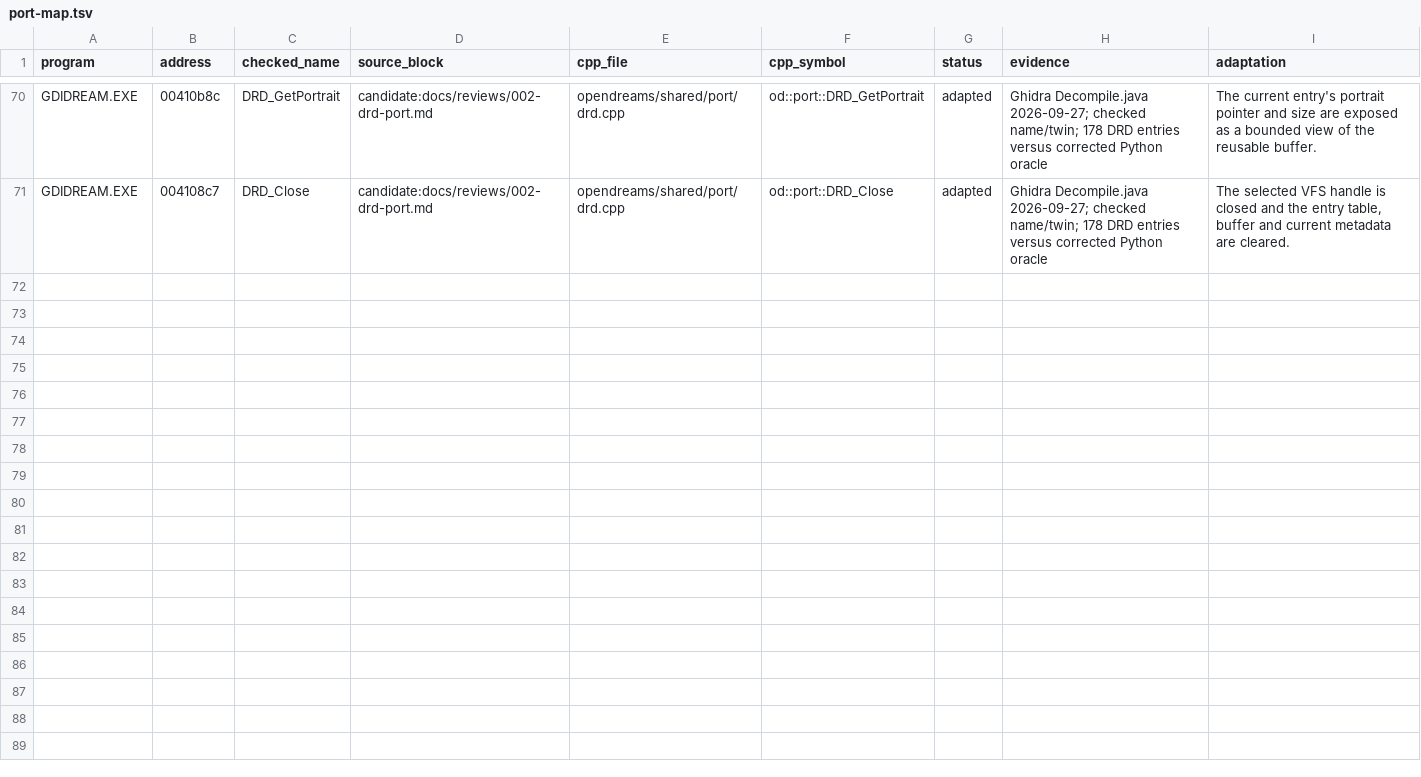
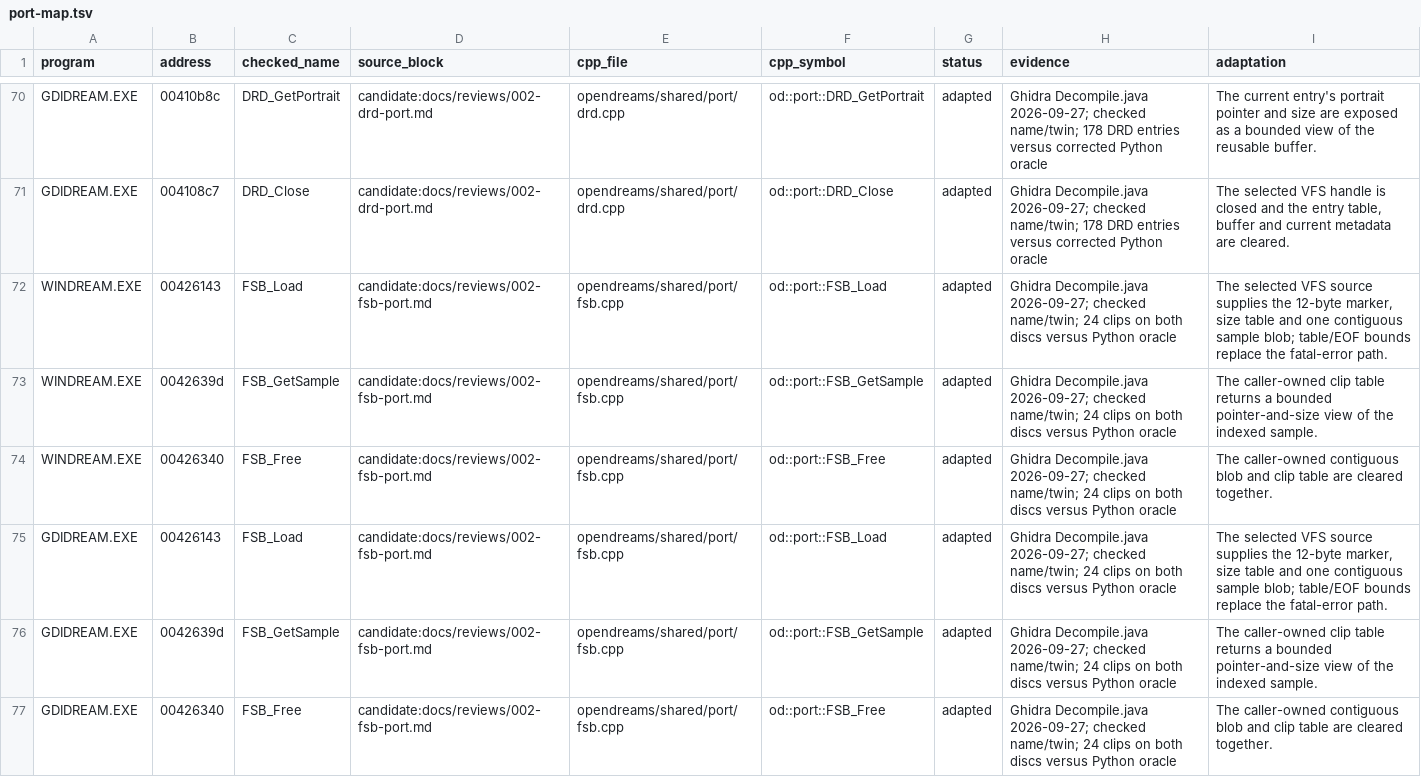
Before and after one commit to jlagedo/dreams-to-reality-re, a TSV file: opendreams/port-map.tsv, drawn as a sheet; only a part is shown, gaps mark what is left out.

Commit message:
Port FSB sound bank and sample table

```diff
--- a/opendreams/port-map.tsv
+++ b/opendreams/port-map.tsv
@@ -71 +71,7 @@ GDIDREAM.EXE	00410b8c	DRD_GetPortrait	candidate:docs/reviews/002-drd-port.md	ope
 GDIDREAM.EXE	004108c7	DRD_Close	candidate:docs/reviews/002-drd-port.md	opendreams/shared/port/drd.cpp	od::port::DRD_Close	adapted	Ghidra Decompile.java 2026-09-27; checked name/twin; 178 DRD entries versus corrected Python oracle	The selected VFS handle is closed and the entry table, buffer and current metadata are cleared.
+WINDREAM.EXE	00426143	FSB_Load	candidate:docs/reviews/002-fsb-port.md	opendreams/shared/port/fsb.cpp	od::port::FSB_Load	adapted	Ghidra Decompile.java 2026-09-27; checked name/twin; 24 clips on both discs versus Python oracle	The selected VFS source supplies the 12-byte marker, size table and one contiguous sample blob; table/EOF bounds replace the fatal-error path.
+WINDREAM.EXE	0042639d	FSB_GetSample	candidate:docs/reviews/002-fsb-port.md	opendreams/shared/port/fsb.cpp	od::port::FSB_GetSample	adapted	Ghidra Decompile.java 2026-09-27; checked name/twin; 24 clips on both discs versus Python oracle	The caller-owned clip table returns a bounded pointer-and-size view of the indexed sample.
+WINDREAM.EXE	00426340	FSB_Free	candidate:docs/reviews/002-fsb-port.md	opendreams/shared/port/fsb.cpp	od::port::FSB_Free	adapted	Ghidra Decompile.java 2026-09-27; checked name/twin; 24 clips on both discs versus Python oracle	The caller-owned contiguous blob and clip table are cleared together.
+GDIDREAM.EXE	00426143	FSB_Load	candidate:docs/reviews/002-fsb-port.md	opendreams/shared/port/fsb.cpp	od::port::FSB_Load	adapted	Ghidra Decompile.java 2026-09-27; checked name/twin; 24 clips on both discs versus Python oracle	The selected VFS source supplies the 12-byte marker, size table and one contiguous sample blob; table/EOF bounds replace the fatal-error path.
+GDIDREAM.EXE	0042639d	FSB_GetSample	candidate:docs/reviews/002-fsb-port.md	opendreams/shared/port/fsb.cpp	od::port::FSB_GetSample	adapted	Ghidra Decompile.java 2026-09-27; checked name/twin; 24 clips on both discs versus Python oracle	The caller-owned clip table returns a bounded pointer-and-size view of the indexed sample.
+GDIDREAM.EXE	00426340	FSB_Free	candidate:docs/reviews/002-fsb-port.md	opendreams/shared/port/fsb.cpp	od::port::FSB_Free	adapted	Ghidra Decompile.java 2026-09-27; checked name/twin; 24 clips on both discs versus Python oracle	The caller-owned contiguous blob and clip table are cleared together.
```
Also changed, not shown: 7 other files.
